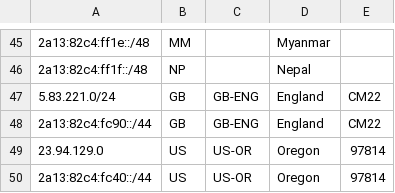
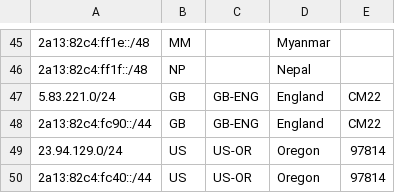
Before and after one commit to MoeChuang-Network/geofeed, a CSV file: MoeChuang Geofeed - Google.csv, drawn as a sheet; only a part is shown, gaps mark what is left out.

```diff
--- a/MoeChuang Geofeed - Google.csv
+++ b/MoeChuang Geofeed - Google.csv
@@ -48,3 +48,3 @@
 2a13:82c4:fc90::/44,GB,GB-ENG,England,CM22
-23.94.129.0,US,US-OR,Oregon,97814
+23.94.129.0/24,US,US-OR,Oregon,97814
 2a13:82c4:fc40::/44,US,US-OR,Oregon,97814
```
Also changed, not shown: MoeChuang Geofeed - geofeed.csv.
